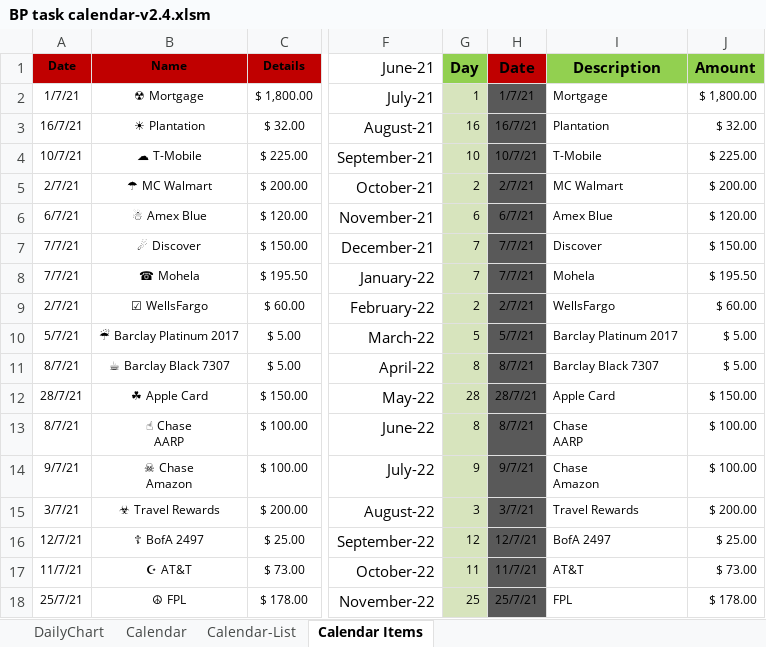
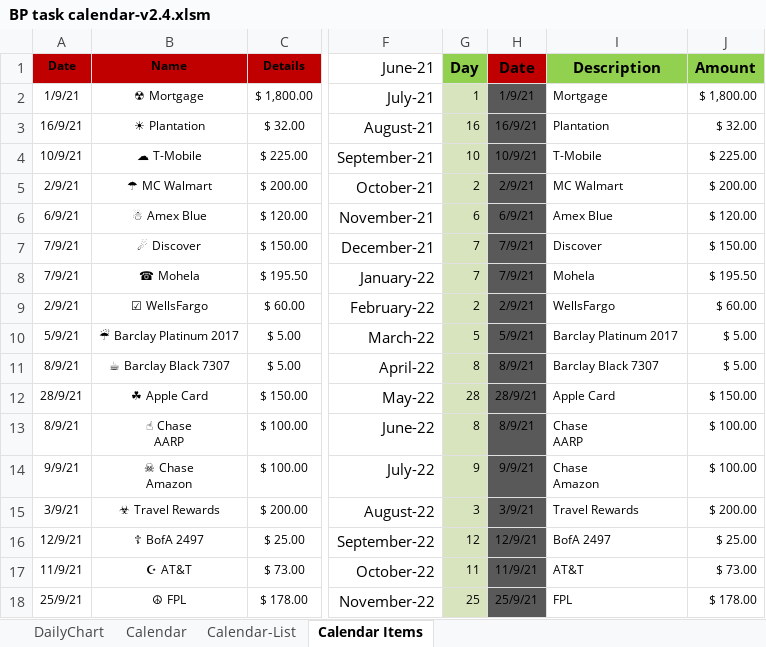
Before and after one commit to elzopi/Elzopi, an Excel workbook: BP task calendar-v2.4.xlsm, sheet Calendar Items, drawn as a sheet; only a part is shown, gaps mark what is left out; values as stored, in another font and other column widths than the file's, no borders; charts and pictures and table styles not drawn; the diff covers the shown part only; the diff names each change by its address in the sheet, - before the commit and + after, or states it on an @@ line.

Commit message:
Update to highlight Today on both views
Included additional conditional formatting to highlight Today on Calendar and list views.

```diff
--- a/BP task calendar-v2.4.xlsm (sheet Calendar Items)
+++ b/BP task calendar-v2.4.xlsm (sheet Calendar Items)
-A2 (Date): 1/7/21
+A2 (Date): 1/9/21
-H2 (Date): 1/7/21
+H2 (Date): 1/9/21
-A3 (Date): 16/7/21
+A3 (Date): 16/9/21
-H3 (Date): 16/7/21
+H3 (Date): 16/9/21
-A4 (Date): 10/7/21
+A4 (Date): 10/9/21
-H4 (Date): 10/7/21
+H4 (Date): 10/9/21
-A5 (Date): 2/7/21
+A5 (Date): 2/9/21
-H5 (Date): 2/7/21
+H5 (Date): 2/9/21
-A6 (Date): 6/7/21
+A6 (Date): 6/9/21
-H6 (Date): 6/7/21
+H6 (Date): 6/9/21
-A7:A8 (Date): 7/7/21
+A7:A8 (Date): 7/9/21
-H7:H8 (Date): 7/7/21
+H7:H8 (Date): 7/9/21
-A9 (Date): 2/7/21
+A9 (Date): 2/9/21
-H9 (Date): 2/7/21
+H9 (Date): 2/9/21
-A10 (Date): 5/7/21
+A10 (Date): 5/9/21
-H10 (Date): 5/7/21
+H10 (Date): 5/9/21
-A11 (Date): 8/7/21
+A11 (Date): 8/9/21
-H11 (Date): 8/7/21
+H11 (Date): 8/9/21
-A12 (Date): 28/7/21
+A12 (Date): 28/9/21
-H12 (Date): 28/7/21
+H12 (Date): 28/9/21
-A13 (Date): 8/7/21
+A13 (Date): 8/9/21
-H13 (Date): 8/7/21
+H13 (Date): 8/9/21
-A14 (Date): 9/7/21
+A14 (Date): 9/9/21
-H14 (Date): 9/7/21
+H14 (Date): 9/9/21
-A15 (Date): 3/7/21
+A15 (Date): 3/9/21
-H15 (Date): 3/7/21
+H15 (Date): 3/9/21
-A16 (Date): 12/7/21
+A16 (Date): 12/9/21
-H16 (Date): 12/7/21
+H16 (Date): 12/9/21
-A17 (Date): 11/7/21
+A17 (Date): 11/9/21
-H17 (Date): 11/7/21
+H17 (Date): 11/9/21
-A18 (Date): 25/7/21
+A18 (Date): 25/9/21
-H18 (Date): 25/7/21
+H18 (Date): 25/9/21
```
Also changed, not shown: 55 edited cells elsewhere in this sheet, sheet Calendar, sheet Calendar-List, formulas that keep their value.
